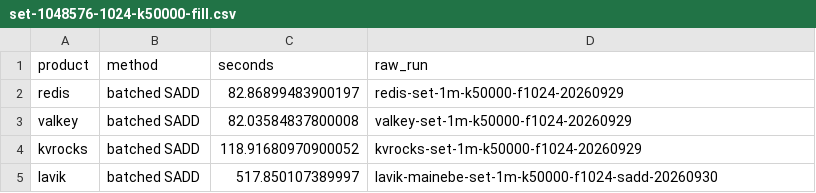
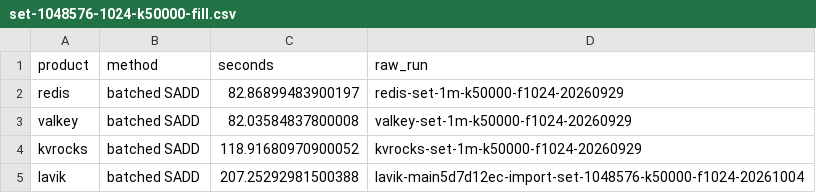
Before and after one commit to thweetkomputer/lavik, a CSV file: perf_reports/lavik-complex-structures-2026-09-26/set-1048576-1024-k50000-fill.csv, drawn as a sheet.

Commit message:
perf: refresh main 5d7d12ec batched set import 1024B

```diff
--- a/perf_reports/lavik-complex-structures-2026-09-26/set-1048576-1024-k50000-fill.csv
+++ b/perf_reports/lavik-complex-structures-2026-09-26/set-1048576-1024-k50000-fill.csv
@@ -4,2 +4,2 @@ valkey,batched SADD,82.03584837800008,valkey-set-1m-k50000-f1024-20260929
 kvrocks,batched SADD,118.91680970900052,kvrocks-set-1m-k50000-f1024-20260929
-lavik,batched SADD,517.850107389997,lavik-mainebe-set-1m-k50000-f1024-sadd-20260930
+lavik,batched SADD,207.25292981500388,lavik-main5d7d12ec-import-set-1048576-k50000-f1024-20261004
```
Also changed, not shown: 18 other files.
